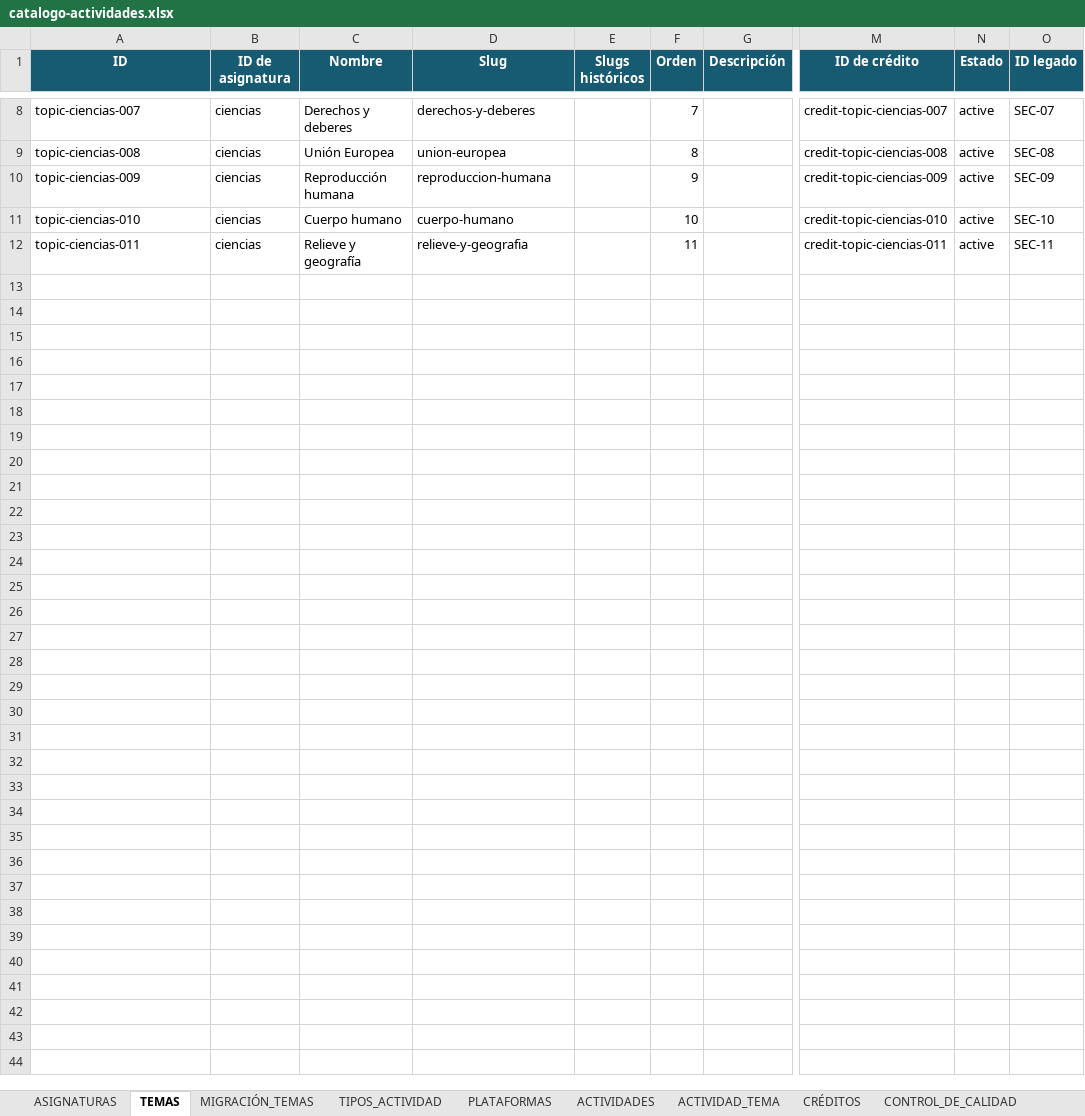
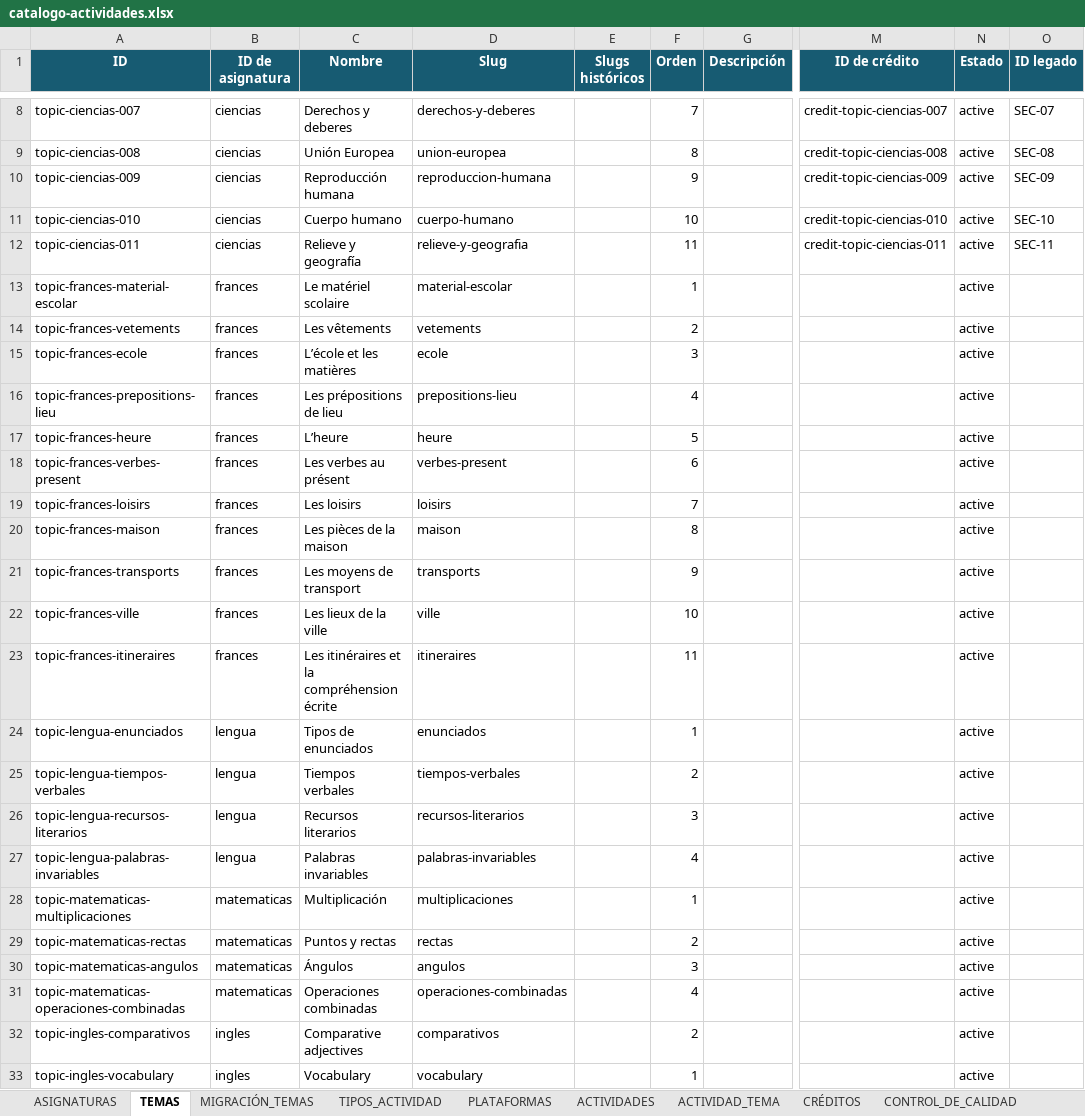
Before and after one commit to t2wmt6sgff-glitch/Actividades-de-ciencias, an Excel workbook: data/catalogo-actividades.xlsx, sheet TEMAS, drawn as a sheet; only a part is shown, gaps mark what is left out; values as stored, in another font and other column widths than the file's, no borders; rows hold the shown columns only; the diff names each change by its address in the sheet, - before the commit and + after, or states it on an @@ line.

```diff
--- a/data/catalogo-actividades.xlsx (sheet TEMAS)
+++ b/data/catalogo-actividades.xlsx (sheet TEMAS)
+row 13: topic-frances-material-escolar | frances | Le matériel scolaire | material-escolar |  | 1 |  |  | active
+row 14: topic-frances-vetements | frances | Les vêtements | vetements |  | 2 |  |  | active
+row 15: topic-frances-ecole | frances | L’école et les matières | ecole |  | 3 |  |  | active
+row 16: topic-frances-prepositions-lieu | frances | Les prépositions de lieu | prepositions-lieu |  | 4 |  |  | active
+row 17: topic-frances-heure | frances | L’heure | heure |  | 5 |  |  | active
+row 18: topic-frances-verbes-present | frances | Les verbes au présent | verbes-present |  | 6 |  |  | active
+row 19: topic-frances-loisirs | frances | Les loisirs | loisirs |  | 7 |  |  | active
+row 20: topic-frances-maison | frances | Les pièces de la maison | maison |  | 8 |  |  | active
+row 21: topic-frances-transports | frances | Les moyens de transport | transports |  | 9 |  |  | active
+row 22: topic-frances-ville | frances | Les lieux de la ville | ville |  | 10 |  |  | active
+row 23: topic-frances-itineraires | frances | Les itinéraires et la compréhension écrite | itineraires |  | 11 |  |  | active
+row 24: topic-lengua-enunciados | lengua | Tipos de enunciados | enunciados |  | 1 |  |  | active
+row 25: topic-lengua-tiempos-verbales | lengua | Tiempos verbales | tiempos-verbales |  | 2 |  |  | active
+row 26: topic-lengua-recursos-literarios | lengua | Recursos literarios | recursos-literarios |  | 3 |  |  | active
+row 27: topic-lengua-palabras-invariables | lengua | Palabras invariables | palabras-invariables |  | 4 |  |  | active
+row 28: topic-matematicas-multiplicaciones | matematicas | Multiplicación | multiplicaciones |  | 1 |  |  | active
+row 29: topic-matematicas-rectas | matematicas | Puntos y rectas | rectas |  | 2 |  |  | active
+row 30: topic-matematicas-angulos | matematicas | Ángulos | angulos |  | 3 |  |  | active
+row 31: topic-matematicas-operaciones-combinadas | matematicas | Operaciones combinadas | operaciones-combinadas |  | 4 |  |  | active
+row 32: topic-ingles-comparativos | ingles | Comparative adjectives | comparativos |  | 2 |  |  | active
+row 33: topic-ingles-vocabulary | ingles | Vocabulary | vocabulary |  | 1 |  |  | active
```
Also changed, not shown: sheet ACTIVIDADES, sheet ACTIVIDAD_TEMA, sheet ASIGNATURAS, sheet INFORMACIÓN, sheet TIPOS_ACTIVIDAD, other sheet tabs, 24 other files.
